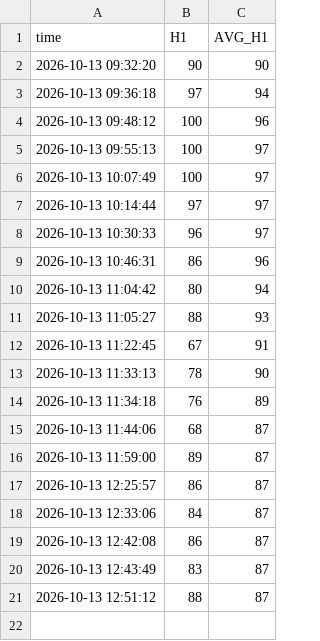
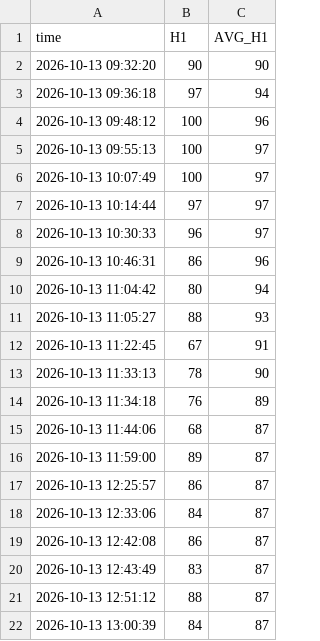
Before and after one commit to dotstrendline/SpreadSheet, a CSV file: data/H1_avg/nifty_h1_percentage_log_2026-10-13.csv, drawn as a sheet; the diff names each change by its address in the sheet, - before the commit and + after, or states it on an @@ line.

```diff
--- a/data/H1_avg/nifty_h1_percentage_log_2026-10-13.csv
+++ b/data/H1_avg/nifty_h1_percentage_log_2026-10-13.csv
+row 22: 2026-10-13 13:00:39 | 84 | 87
```
Also changed, not shown: data/option_ltp/option_ltp_2026-10-13.csv, data/option_score/option_score_2026-10-13.csv.
